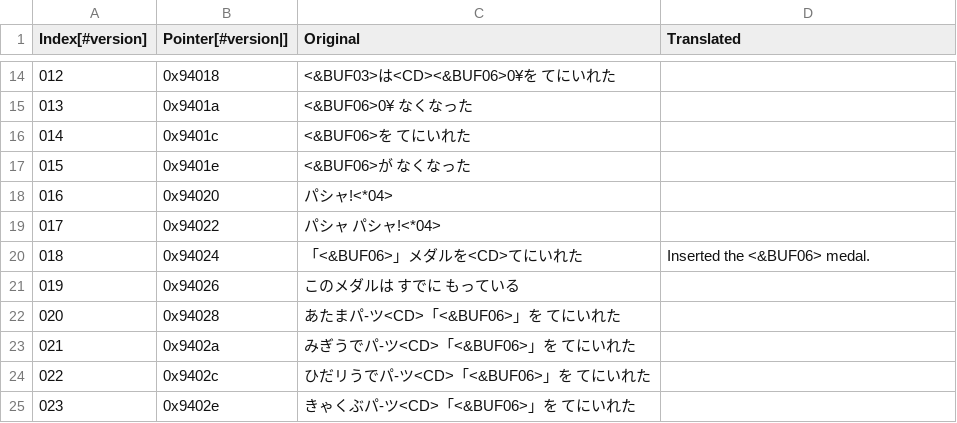
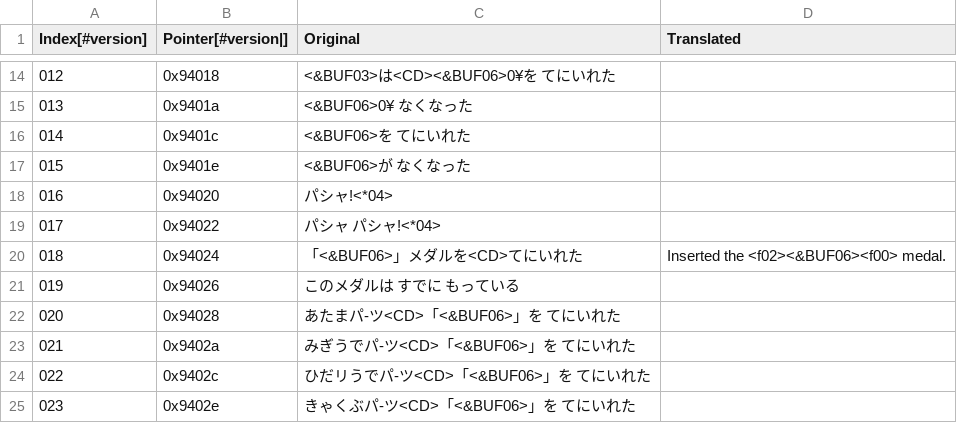
Before and after one commit to Medabots/medarot3, a CSV file: text/dialog/TextSection02.csv, drawn as a sheet; only a part is shown, gaps mark what is left out.

```diff
--- a/text/dialog/TextSection02.csv
+++ b/text/dialog/TextSection02.csv
@@ -19,3 +19,3 @@
 017,0x94022,パシャ パシャ!<*04>,
-018,0x94024,「<&BUF06>」メダルを<CD>てにいれた,Inserted the <&BUF06> medal.
+018,0x94024,「<&BUF06>」メダルを<CD>てにいれた,Inserted the <f02><&BUF06><f00> medal.
 019,0x94026,このメダルは すでに もっている,
```
Also changed, not shown: text/dialog/TextSection01.csv, 1 other file.
